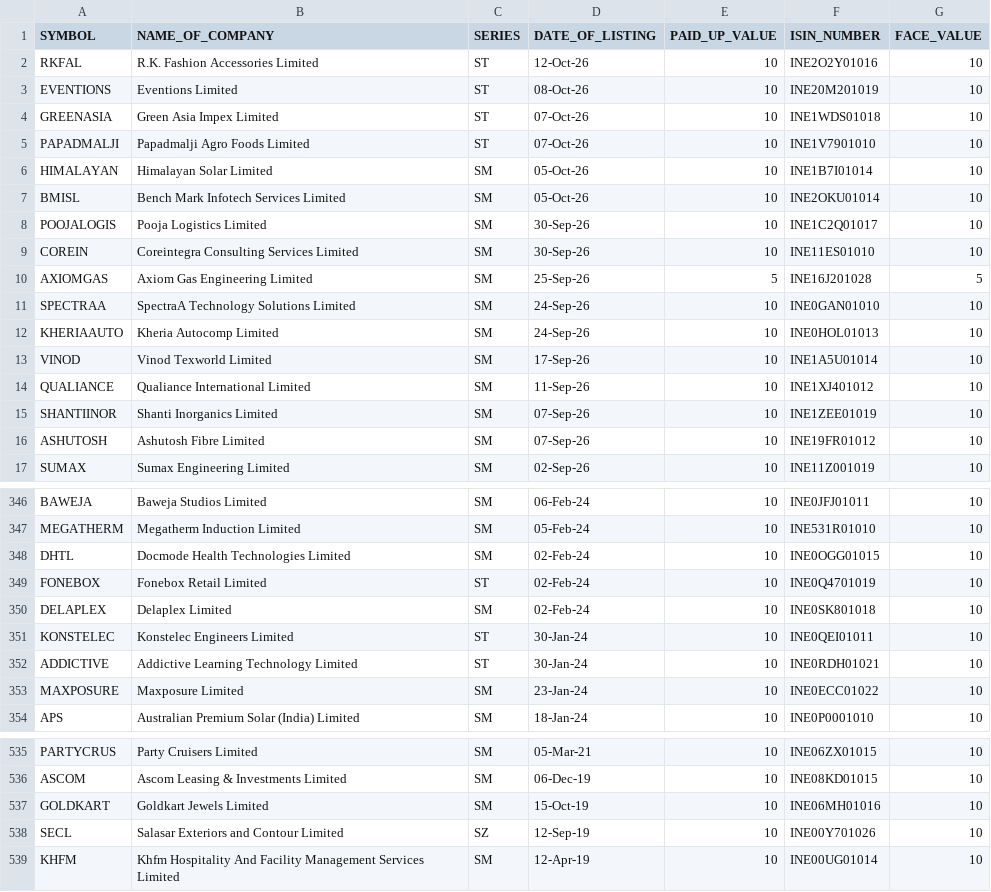
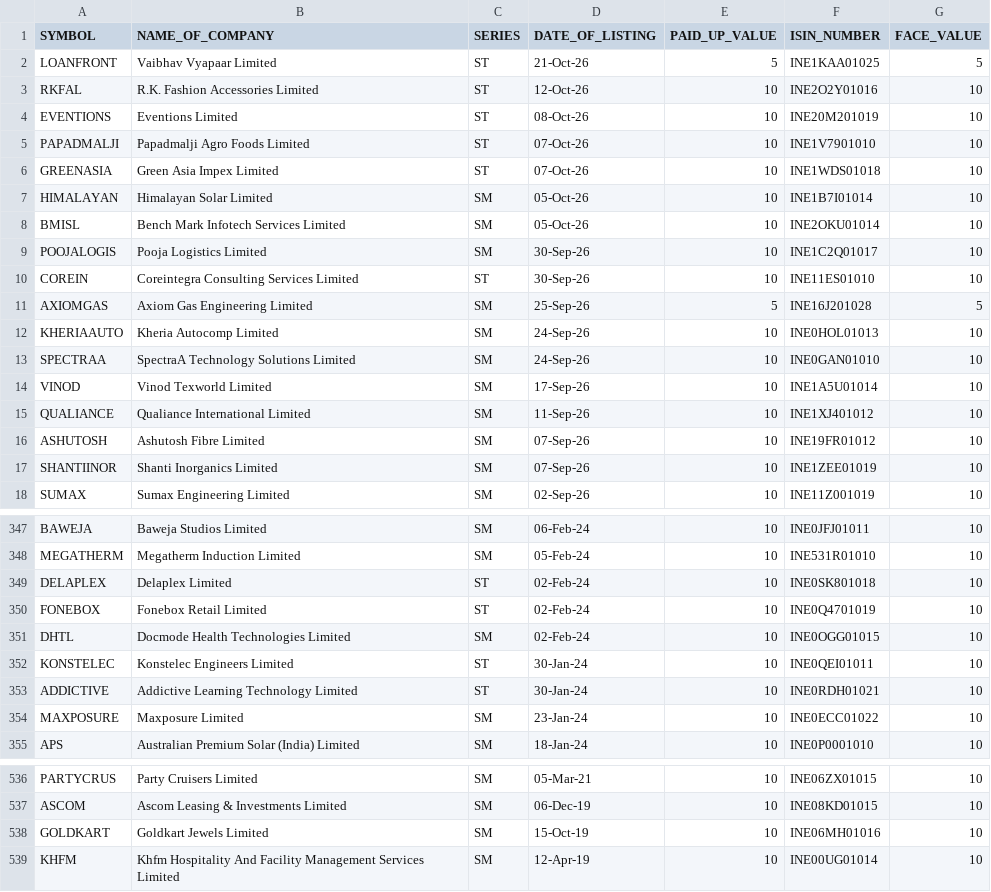
Before and after one commit to Mirudula-ceo/equity-analyzer, a CSV file: data/manual/SME_EQUITY_L.csv, drawn as a sheet; only a part is shown, gaps mark what is left out; the diff covers the shown part only.

```diff
--- a/data/manual/SME_EQUITY_L.csv
+++ b/data/manual/SME_EQUITY_L.csv
@@ -1,6 +1,7 @@
 SYMBOL,NAME_OF_COMPANY,SERIES,DATE_OF_LISTING,PAID_UP_VALUE,ISIN_NUMBER,FACE_VALUE,
+LOANFRONT,Vaibhav Vyapaar Limited,ST,21-Oct-26,5,INE1KAA01025,5,
 RKFAL,R.K. Fashion Accessories Limited,ST,12-Oct-26,10,INE2O2Y01016,10,
 EVENTIONS,Eventions Limited,ST,08-Oct-26,10,INE20M201019,10,
+PAPADMALJI,Papadmalji Agro Foods Limited,ST,07-Oct-26,10,INE1V7901010,10,
 GREENASIA,Green Asia Impex Limited,ST,07-Oct-26,10,INE1WDS01018,10,
-PAPADMALJI,Papadmalji Agro Foods Limited,ST,07-Oct-26,10,INE1V7901010,10,
 HIMALAYAN,Himalayan Solar Limited,SM,05-Oct-26,10,INE1B7I01014,10,
@@ -8,10 +9,10 @@ BMISL,Bench Mark Infotech Services Limited,SM,05-Oct-26,10,INE2OKU01014,10,
 POOJALOGIS,Pooja Logistics Limited,SM,30-Sep-26,10,INE1C2Q01017,10,
-COREIN,Coreintegra Consulting Services Limited,SM,30-Sep-26,10,INE11ES01010,10,
+COREIN,Coreintegra Consulting Services Limited,ST,30-Sep-26,10,INE11ES01010,10,
 AXIOMGAS,Axiom Gas Engineering Limited,SM,25-Sep-26,5,INE16J201028,5,
+KHERIAAUTO,Kheria Autocomp Limited,SM,24-Sep-26,10,INE0HOL01013,10,
 SPECTRAA,SpectraA Technology Solutions Limited,SM,24-Sep-26,10,INE0GAN01010,10,
-KHERIAAUTO,Kheria Autocomp Limited,SM,24-Sep-26,10,INE0HOL01013,10,
 VINOD,Vinod Texworld Limited,SM,17-Sep-26,10,INE1A5U01014,10,
 QUALIANCE,Qualiance International Limited,SM,11-Sep-26,10,INE1XJ401012,10,
+ASHUTOSH,Ashutosh Fibre Limited,SM,07-Sep-26,10,INE19FR01012,10,
 SHANTIINOR,Shanti Inorganics Limited,SM,07-Sep-26,10,INE1ZEE01019,10,
-ASHUTOSH,Ashutosh Fibre Limited,SM,07-Sep-26,10,INE19FR01012,10,
 SUMAX,Sumax Engineering Limited,SM,02-Sep-26,10,INE11Z001019,10,
@@ -347,5 +348,5 @@ BAWEJA,Baweja Studios Limited,SM,06-Feb-24,10,INE0JFJ01011,10,
 MEGATHERM,Megatherm Induction Limited,SM,05-Feb-24,10,INE531R01010,10,
+DELAPLEX,Delaplex Limited,ST,02-Feb-24,10,INE0SK801018,10,
+FONEBOX,Fonebox Retail Limited,ST,02-Feb-24,10,INE0Q4701019,10,
 DHTL,Docmode Health Technologies Limited,SM,02-Feb-24,10,INE0OGG01015,10,
-FONEBOX,Fonebox Retail Limited,ST,02-Feb-24,10,INE0Q4701019,10,
-DELAPLEX,Delaplex Limited,SM,02-Feb-24,10,INE0SK801018,10,
 KONSTELEC,Konstelec Engineers Limited,ST,30-Jan-24,10,INE0QEI01011,10,
@@ -537,3 +538,2 @@ ASCOM,Ascom Leasing & Investments Limited,SM,06-Dec-19,10,INE08KD01015,10,
 GOLDKART,Goldkart Jewels Limited,SM,15-Oct-19,10,INE06MH01016,10,
-SECL,Salasar Exteriors and Contour Limited,SZ,12-Sep-19,10,INE00Y701026,10,
 KHFM,Khfm Hospitality And Facility Management Services Limited,SM,12-Apr-19,10,INE00UG01014,10,
```
Also changed, not shown: 71 moved rows and 1 edited cell elsewhere in this file, data/manual/EQUITY_L.csv, 1 other file.
